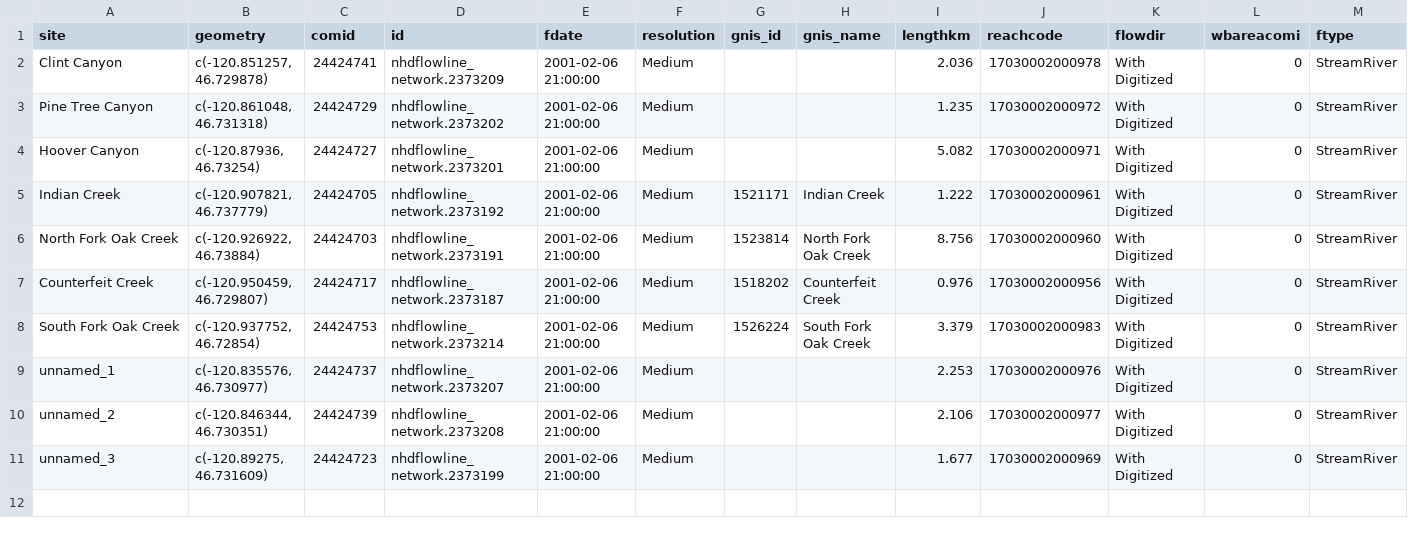
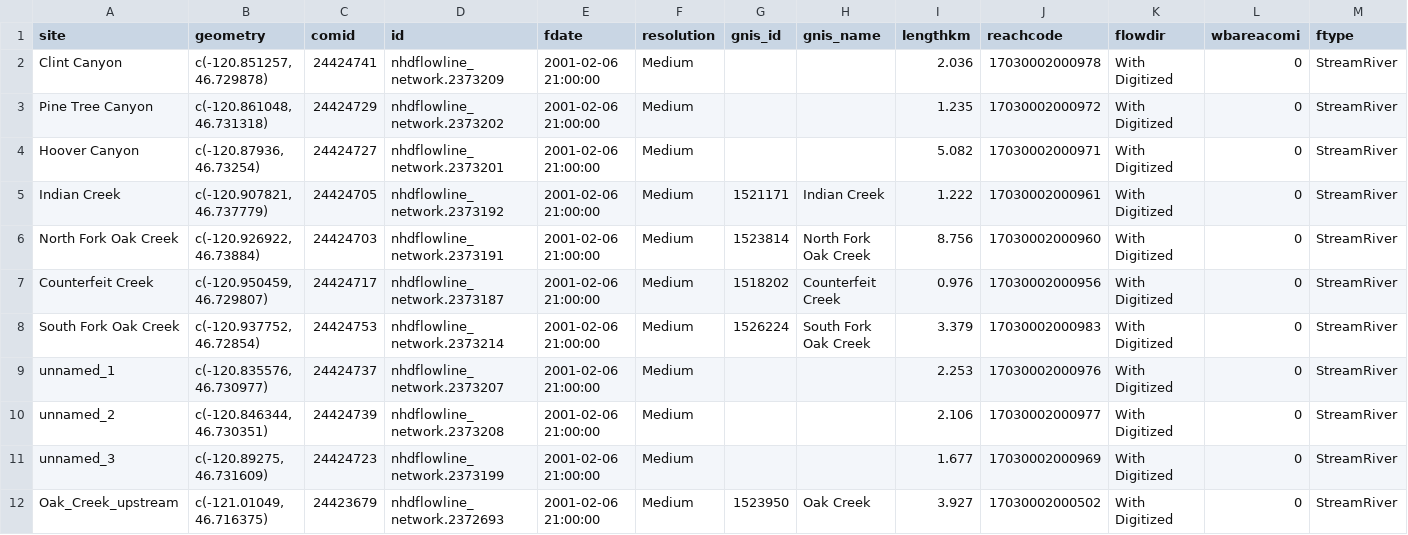
Before and after one commit to river-corridors-sfa/rc_sfa-fire-watch, a CSV file: Retreat_Fire_2024/output_for_analysis/02_Retreat_Fire_Site_Selection/Oak_Creek_tribs_geospatial.csv, drawn as a sheet; only a part is shown; rows hold the shown columns only; the diff names each change by its address in the sheet, - before the commit and + after, or states it on an @@ line.

```diff
--- a/Retreat_Fire_2024/output_for_analysis/02_Retreat_Fire_Site_Selection/Oak_Creek_tribs_geospatial.csv
+++ b/Retreat_Fire_2024/output_for_analysis/02_Retreat_Fire_Site_Selection/Oak_Creek_tribs_geospatial.csv
+row 12: Oak_Creek_upstream | c(-121.01049, 46.716375) | 24423679 | nhdflowline_network.2372693 | 2001-02-06 21:00:00 | Medium | 1523950 | Oak Creek | 3.927 | 17030002000502 | With Digitized | 0 | StreamRiver
```
Also changed, not shown: Retreat_Fire_2024/output_for_analysis/01_Identify_impacted_watersheds/oak_creek_tribs_dNBR.csv, 17 other files.
